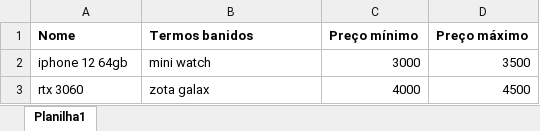
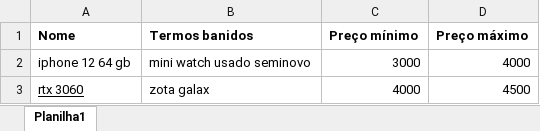
Before and after one commit to franciscojdsjr/Estudos-Python, an Excel workbook: Hastag/Exercicios - Projeto Automacao Web/Projeto 2 - Google Shopping e Buscape/buscas.xlsx, sheet Planilha1, drawn as a sheet; values as stored, in another font and other column widths than the file's, no borders; removed rows and columns are numbered as before the commit, all else as after; the diff names each change by its address in the sheet, - before the commit and + after, or states it on an @@ line.

```diff
--- a/Hastag/Exercicios - Projeto Automacao Web/Projeto 2 - Google Shopping e Buscape/buscas.xlsx (sheet Planilha1)
+++ b/Hastag/Exercicios - Projeto Automacao Web/Projeto 2 - Google Shopping e Buscape/buscas.xlsx (sheet Planilha1)
-row 2: iphone 12 64gb | mini watch | 3000 | 3500
+row 2: iphone 12 64 gb | mini watch usado seminovo | 3000 | 4000
-A3 underline: off
+A3 underline: on
```
Also changed, not shown: 4 other files.
